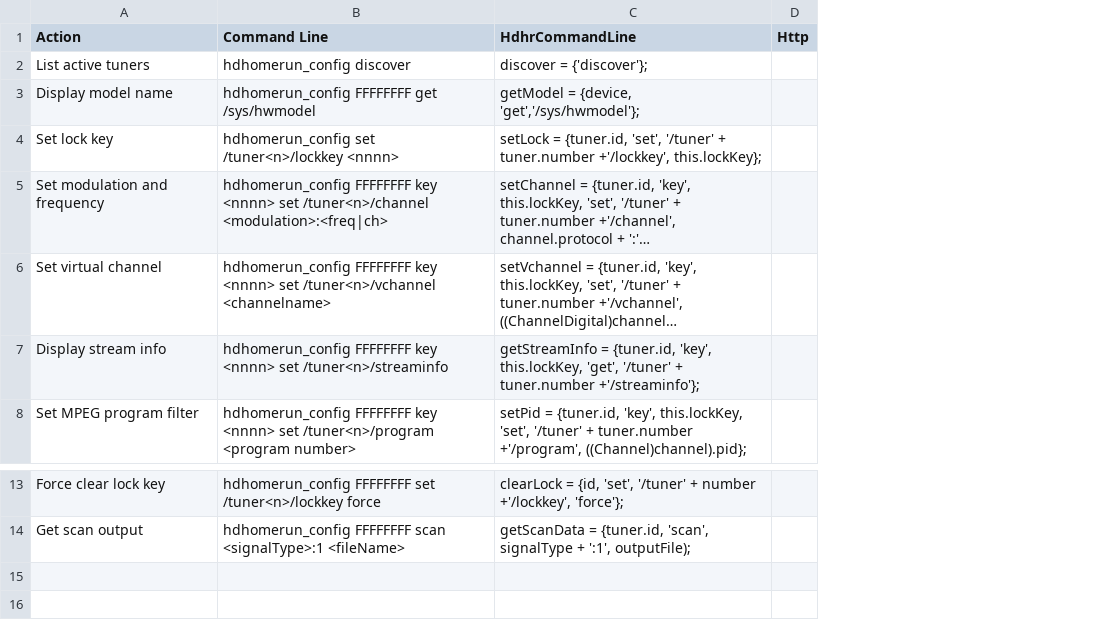
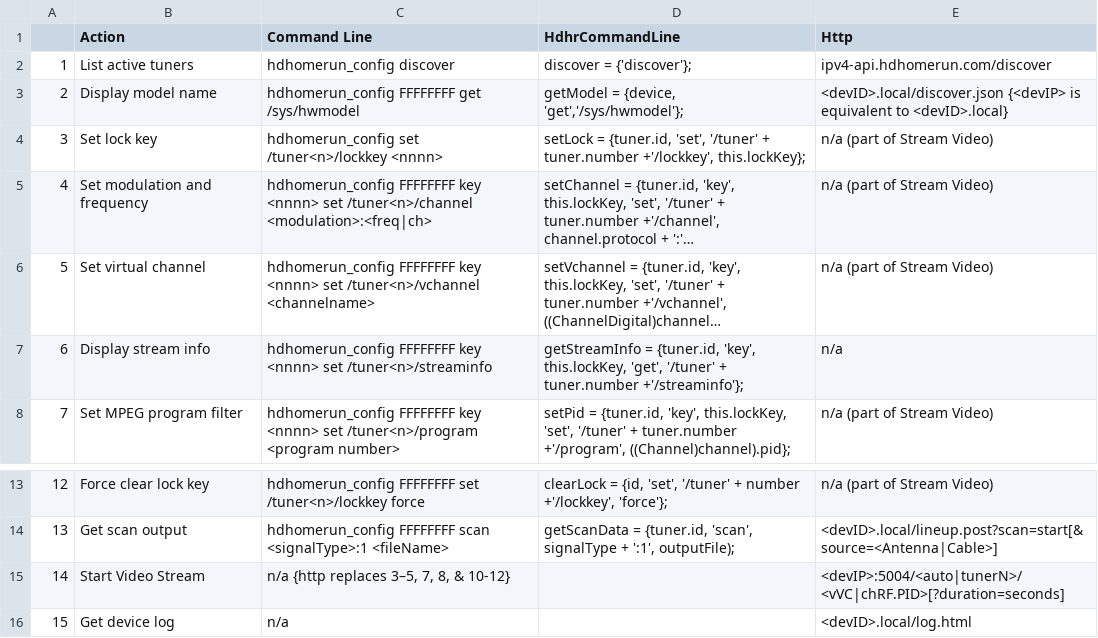
Before and after one commit to sengsational/cwhelper, a CSV file: CwHelperC/HdhrApi.csv, drawn as a sheet; only a part is shown, gaps mark what is left out; long unchanged cells end in …; removed rows and columns are numbered as before the commit, all else as after; the diff names each change by its address in the sheet, - before the commit and + after, or states it on an @@ line.

Commit message:
Update HdhrApi.csv
Added http commands

```diff
--- a/CwHelperC/HdhrApi.csv
+++ b/CwHelperC/HdhrApi.csv
+column A, rows 2-8: 1 | 2 | 3 | 4 | 5 | 6 | 7; rows 13-14: 12 | 13
-column D (Http), empty
+column E (Http), rows 2-8: ipv4-api.hdhomerun.com/discover | <devID>.local/discover.json {<devIP> is equivalent to <devID>.local} | n/a (part of Stream Video) | n/a (part of Stream Video) | n/a (part of Stream Video) | n/a | n/a (part of Stream Video); rows 13-14: n/a (part of Stream Video) | <devID>.local/lineup.post?scan=start[&source=<Antenna|Cable>]
+row 15: 14 | Start Video Stream | n/a {http replaces 3–5, 7, 8, & 10-12} |  | <devIP>:5004/<auto|tunerN>/<vVC|chRF.PID>[?duration=seconds]
+row 16: 15 | Get device log | n/a |  | <devID>.local/log.html
```
